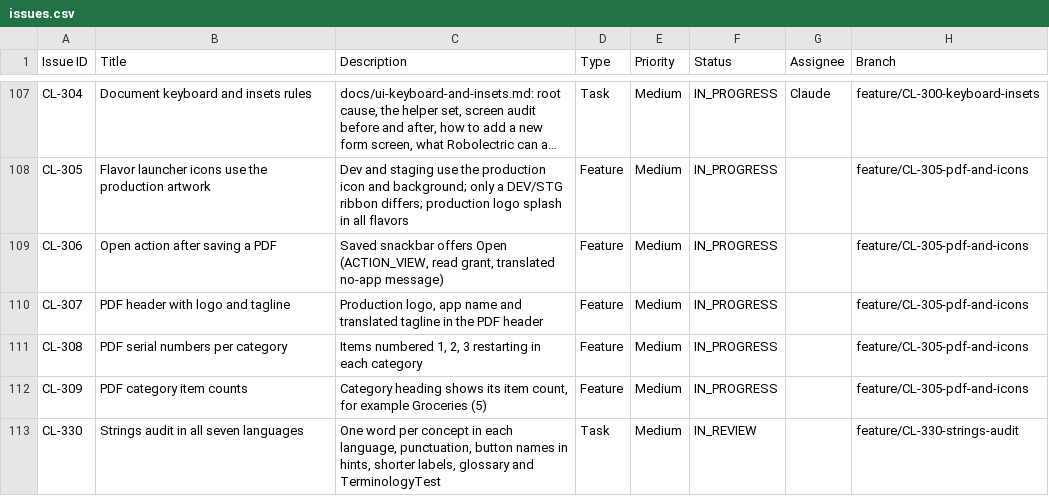
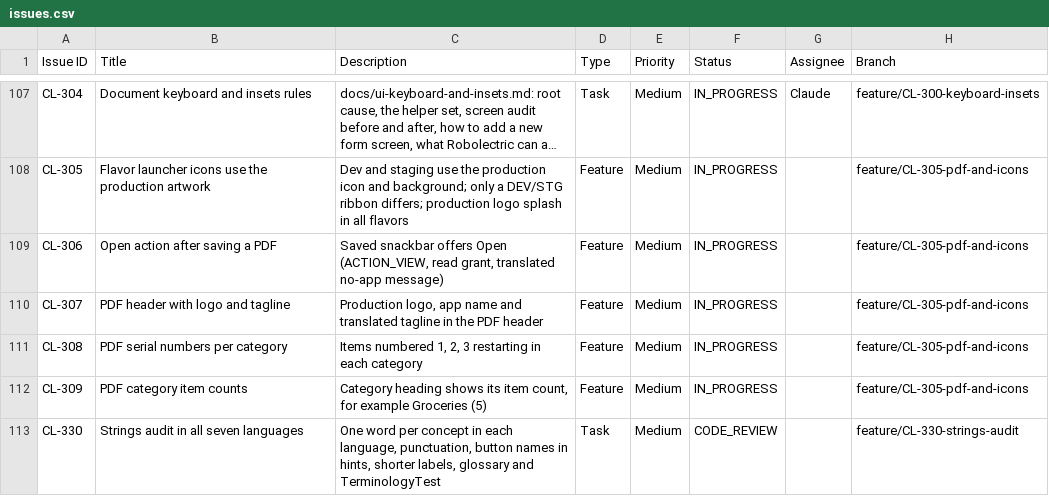
Before and after one commit to shivayogih/CheckList, a CSV file: docs/project-management/issues.csv, drawn as a sheet; only a part is shown, gaps mark what is left out; long unchanged cells end in …; the diff names each change by its address in the sheet, - before the commit and + after, or states it on an @@ line.

```diff
--- a/docs/project-management/issues.csv
+++ b/docs/project-management/issues.csv
-F113 (Status): IN_REVIEW
+F113 (Status): CODE_REVIEW
```
